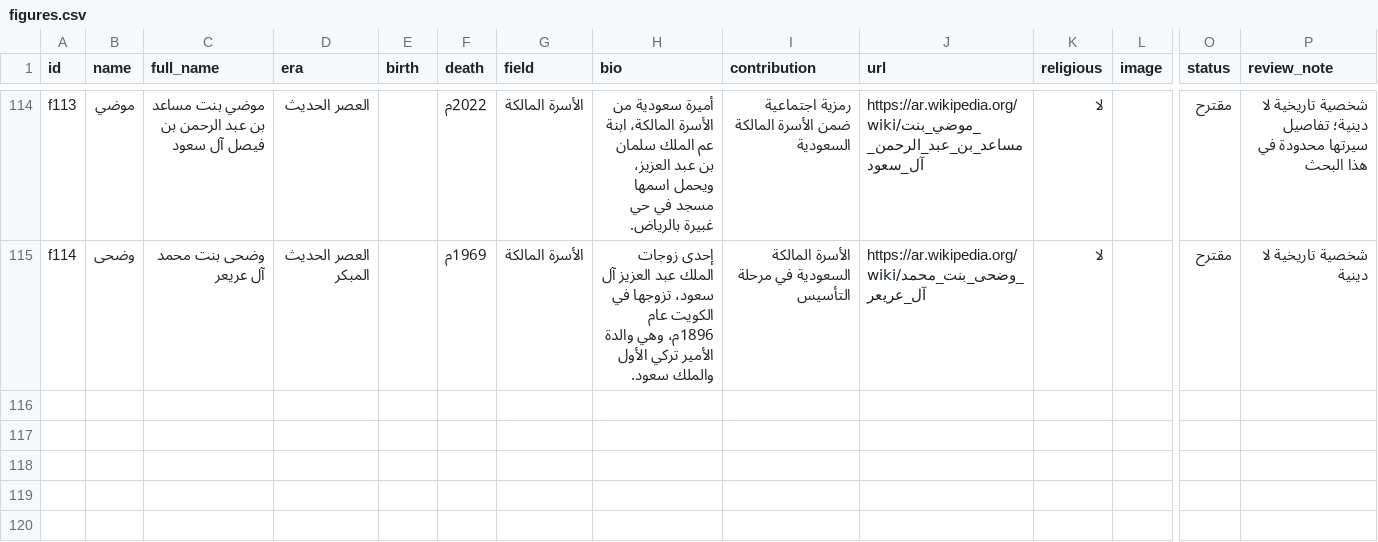
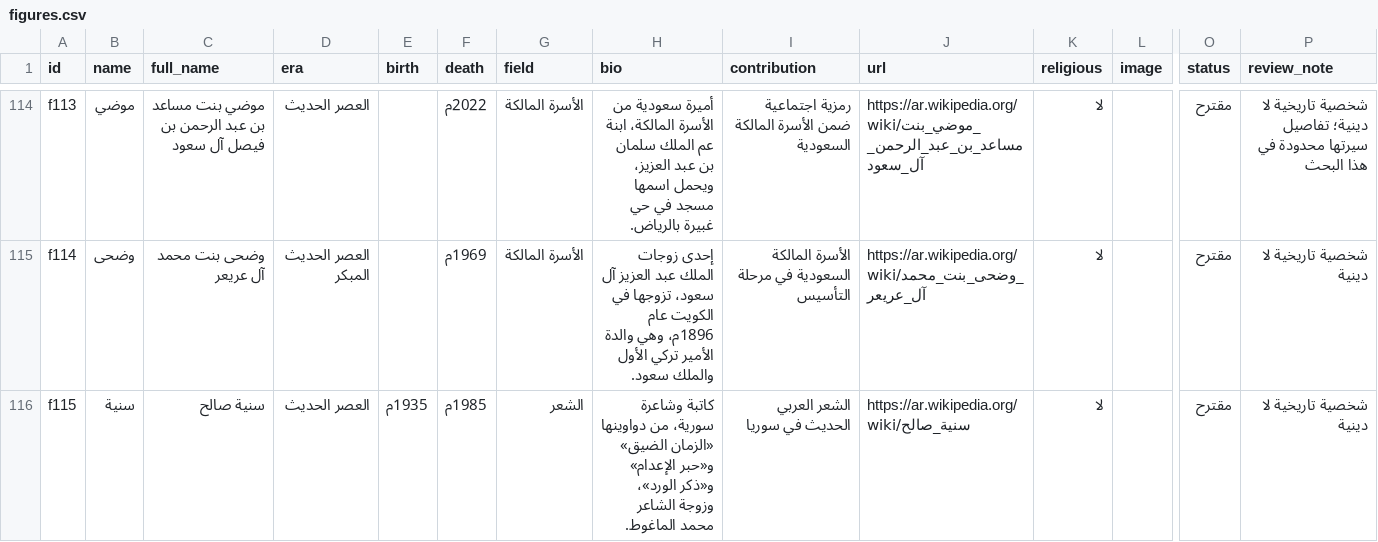
Before and after one commit to AmrShaar13006/dsc-name-quote, a CSV file: data/figures.csv, drawn as a sheet; only a part is shown, gaps mark what is left out; rows hold the shown columns only; the diff names each change by its address in the sheet, - before the commit and + after, or states it on an @@ line.

```diff
--- a/data/figures.csv
+++ b/data/figures.csv
+row 116: f115 | سنية | سنية صالح | العصر الحديث | 1935م | 1985م | الشعر | كاتبة وشاعرة سورية، من دواوينها «الزمان الضيق» و«حبر الإعدام» و«ذكر الورد»، وزوجة الشاعر محمد الماغوط. | الشعر العربي الحديث في سوريا | https://ar.wikipedia.org/wiki/سنية_صالح | لا |  | مقترح | شخصية تاريخية لا دينية
```
